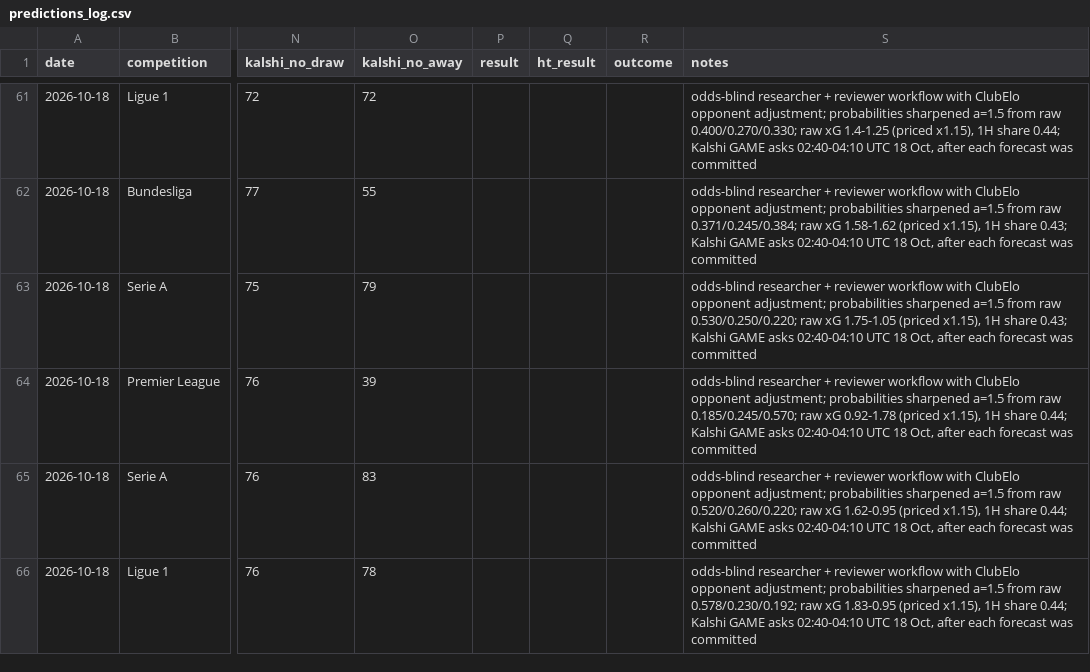
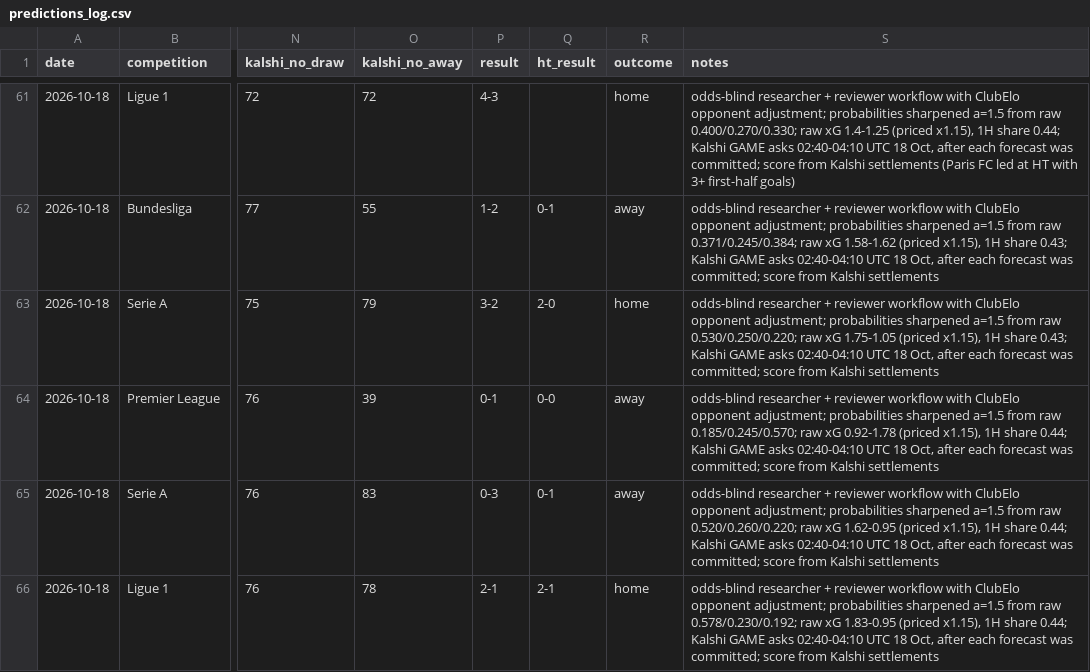
Before and after one commit to bobaoxu2001/Quantitative-Finance, a CSV file: football/predictions_log.csv, drawn as a sheet; only a part is shown, gaps mark what is left out; the diff covers the shown part only; the diff names each change by its address in the sheet, - before the commit and + after, or states it on an @@ line.

```diff
--- a/football/predictions_log.csv
+++ b/football/predictions_log.csv
-P61 (result): (empty)
+P61 (result): 4-3
-R61 (outcome): (empty)
+R61 (outcome): home
-S61 (notes): …forecast was committed
+S61 (notes): …forecast was committed; score from Kalshi settlements (Paris FC led at HT with 3+ first-half goals)
-P62 (result): (empty)
+P62 (result): 1-2
-Q62 (ht_result): (empty)
+Q62 (ht_result): 0-1
-R62 (outcome): (empty)
+R62 (outcome): away
-S62 (notes): …forecast was committed
+S62 (notes): …forecast was committed; score from Kalshi settlements
-P63 (result): (empty)
+P63 (result): 3-2
-Q63 (ht_result): (empty)
+Q63 (ht_result): 2-0
-R63 (outcome): (empty)
+R63 (outcome): home
-S63 (notes): …forecast was committed
+S63 (notes): …forecast was committed; score from Kalshi settlements
-P64 (result): (empty)
+P64 (result): 0-1
-Q64 (ht_result): (empty)
+Q64 (ht_result): 0-0
-R64:R65 (outcome): (empty)
+R64:R65 (outcome): away
-S64 (notes): …forecast was committed
+S64 (notes): …forecast was committed; score from Kalshi settlements
-P65 (result): (empty)
+P65 (result): 0-3
-Q65 (ht_result): (empty)
+Q65 (ht_result): 0-1
-S65 (notes): …forecast was committed
+S65 (notes): …forecast was committed; score from Kalshi settlements
-P66 (result): (empty)
+P66 (result): 2-1
-Q66 (ht_result): (empty)
+Q66 (ht_result): 2-1
-R66 (outcome): (empty)
+R66 (outcome): home
-S66 (notes): …forecast was committed
+S66 (notes): …forecast was committed; score from Kalshi settlements
```
Also changed, not shown: 33 edited cells elsewhere in this file, 2 other files.
